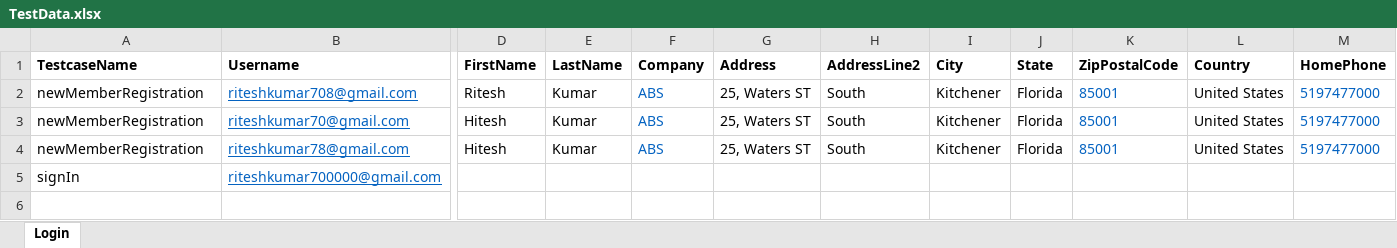
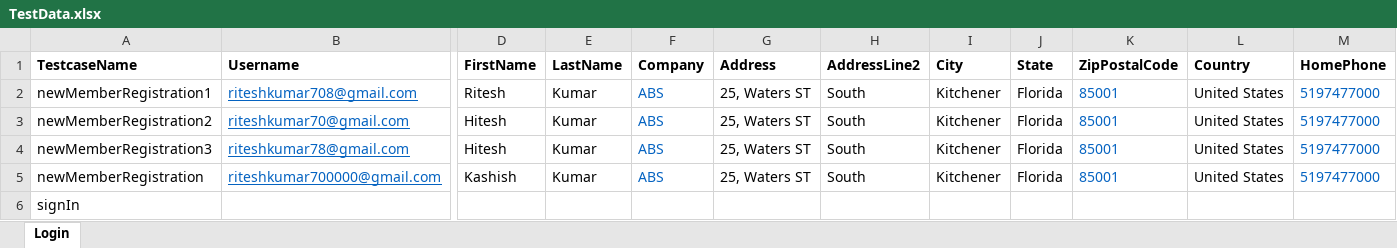
Before and after one commit to miteshbansal/SampleTest, an Excel workbook: SampleTest/resources/TestData.xlsx, sheet Login, drawn as a sheet; only a part is shown, gaps mark what is left out; values as stored, in another font and other column widths than the file's, no borders; rows hold the shown columns only; the diff covers the shown part only; the diff names each change by its address in the sheet, - before the commit and + after, or states it on an @@ line.

```diff
--- a/SampleTest/resources/TestData.xlsx (sheet Login)
+++ b/SampleTest/resources/TestData.xlsx (sheet Login)
-A2 (TestcaseName): newMemberRegistration
+A2 (TestcaseName): newMemberRegistration1
-A3 (TestcaseName): newMemberRegistration
+A3 (TestcaseName): newMemberRegistration2
-A4 (TestcaseName): newMemberRegistration
+A4 (TestcaseName): newMemberRegistration3
-A5 (TestcaseName): signIn
+A5 (TestcaseName): newMemberRegistration
-D5 (FirstName): (empty)
+D5 (FirstName): Kashish
-E5 (LastName): (empty)
+E5 (LastName): Kumar
-F5 (Company): (empty)
+F5 (Company): ABS
-G5 (Address): (empty)
+G5 (Address): 25, Waters ST
-H5 (AddressLine2): (empty)
+H5 (AddressLine2): South
-I5 (City): (empty)
+I5 (City): Kitchener
-J5 (State): (empty)
+J5 (State): Florida
-K5 (ZipPostalCode): (empty)
+K5 (ZipPostalCode): 85001
-L5 (Country): (empty)
+L5 (Country): United States
-M5 (HomePhone): (empty)
+M5 (HomePhone): 5197477000
+row 6: signIn
```
Also changed, not shown: 2 edited cells elsewhere in this sheet, 18 other files.
